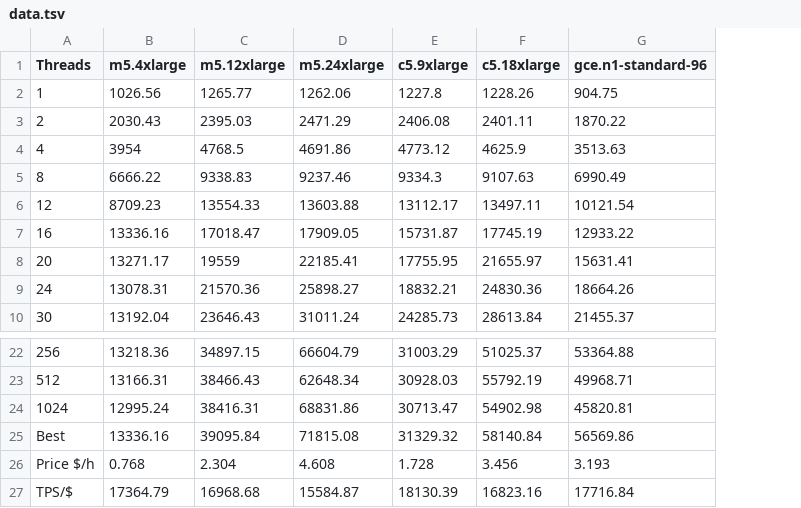
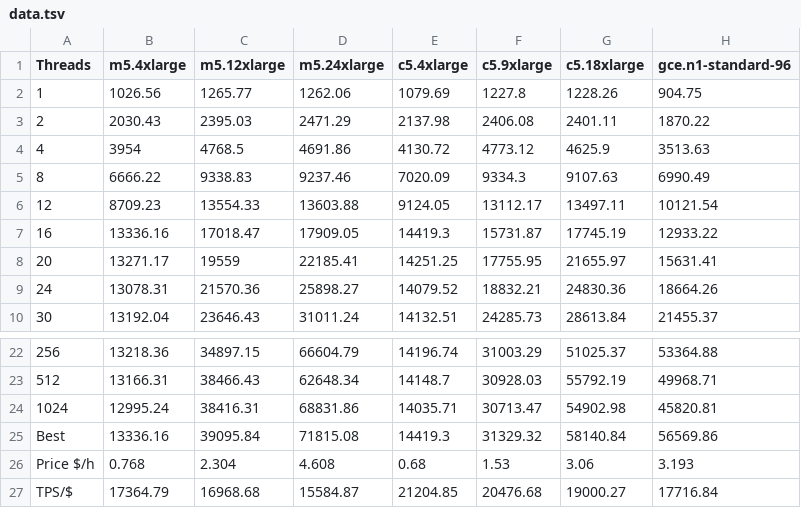
Before and after one commit to vadimtk/cpu-benchmarks, a TSV file: data.tsv, drawn as a sheet; only a part is shown, gaps mark what is left out; addresses are those after the commit; the diff names each change by its address in the sheet, - before the commit and + after, or states it on an @@ line.

Commit message:
Update data.tsv

```diff
--- a/data.tsv
+++ b/data.tsv
+column E (c5.4xlarge), rows 2-10: 1079.69 | 2137.98 | 4130.72 | 7020.09 | 9124.05 | 14419.3 | 14251.25 | 14079.52 | 14132.51; rows 22-27: 14196.74 | 14148.7 | 14035.71 | 14419.3 | 0.68 | 21204.85
-F26 (c5.9xlarge): 1.728
+F26 (c5.9xlarge): 1.53
-G26 (c5.18xlarge): 3.456
+G26 (c5.18xlarge): 3.06
-F27 (c5.9xlarge): 18130.39
+F27 (c5.9xlarge): 20476.68
-G27 (c5.18xlarge): 16823.16
+G27 (c5.18xlarge): 19000.27
```
